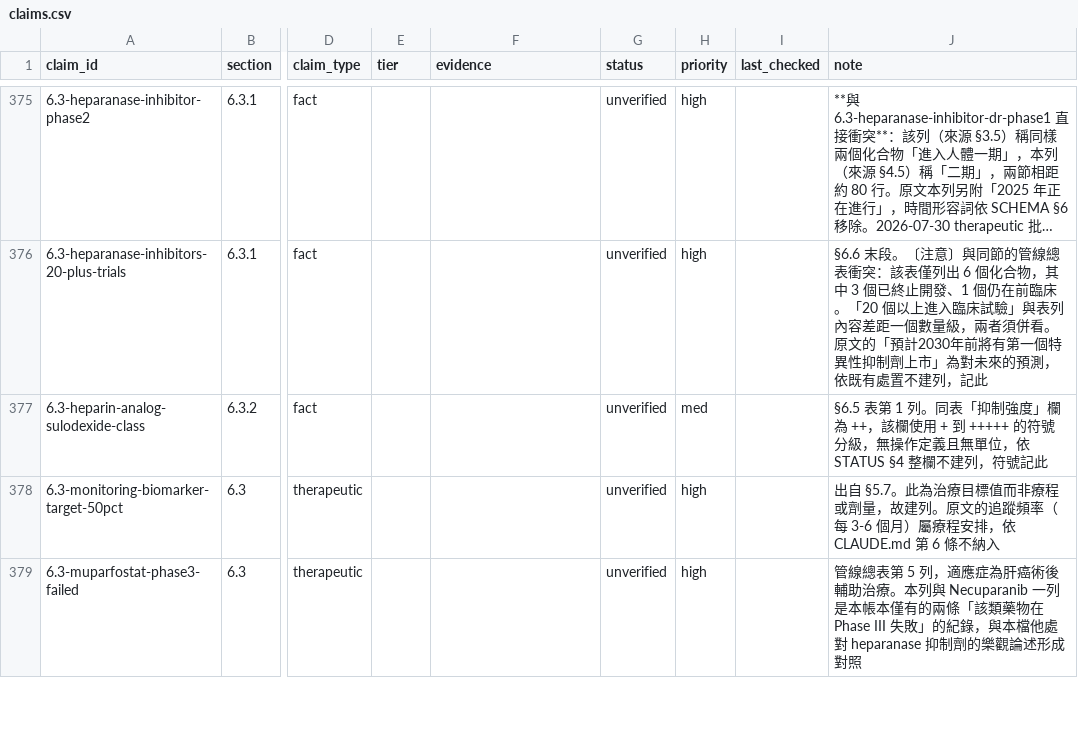
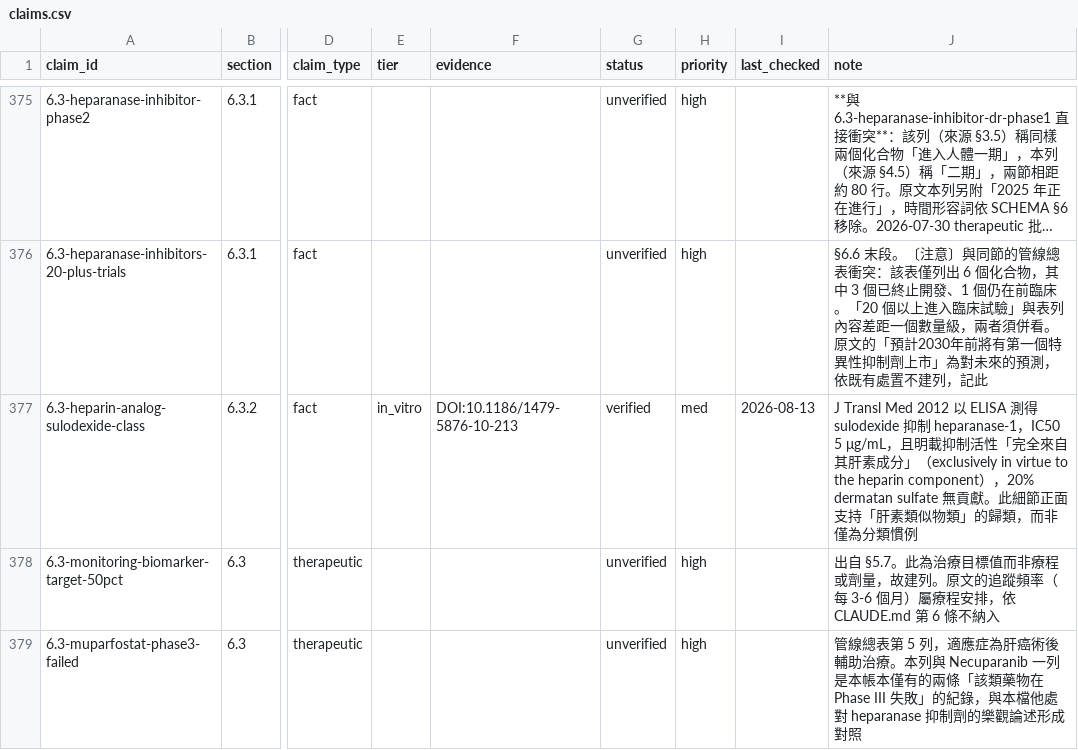
Before and after one commit to 1go1e/glycocalyx, a CSV file: ledger/claims.csv, drawn as a sheet; only a part is shown, gaps mark what is left out; long unchanged cells end in …; the diff covers the shown part only; the diff names each change by its address in the sheet, - before the commit and + after, or states it on an @@ line.

Commit message:
ledger: backfill 6.3.2 (8 claims) - node complete
verified 5 / partial 1 / unsupported 2 / needs-review 0

6.3.2 節點完成率 100%（8 列，0 未判定），本專案第二個完成的節點。

verified:
  6.3-roneparstat-n-acetylated-glycol-split   PMID:26762172 逐字命中三項描述
  6.3-noncoag-heparin-minimal-anticoagulation PMID:27842848 結構鑑定抗凝血消除機制
  6.3-necuparanib-glycol-split-mimetic        PMID:21698156 + PMID:32907434
  6.3-muparfostat-sulfated-oligosaccharide    PMID:17000682 + PMID:32907434
  6.3-heparin-analog-sulodexide-class         DOI:10.1186/1479-5876-10-213
                                              抑制活性完全來自肝素成分，IC50 5 μg/mL

partial:
  6.3-pixatimod-pg545-same-compound
    Pixatimod 為 PG545 的 INN，兩者確認同一化合物。
    PGN626 經四種來源類型檢索（文獻／公司註冊／藥物資料庫／CAS）均無記載。
    statement 須修訂刪除該代號，待裁示。

unsupported:
  6.3-natural-inhibitors-sulforaphane-quercetin
    兩措辭檢索回傳豐富但無一篇談 heparanase。兩化合物已記載的酶抑制標的
    為 HDAC/STAT5/BACE1 與 MCT6/PI3K/α-amylase/sEH/凝血酶。
  6.3-ovz-hs1638-more-stable-cheaper
    一手文獻 ~PMID:38302978 未測穩定度與合成成本，比較對象未具名。
    不對位維度：宣稱為化學／製程屬性，文獻測的是藥效終點。

一項疑點解開而非發現錯誤：§6.7 稱「100% N-乙醯化」與 §5.5 稱「N-去硫酸化/乙醯化」
並非矛盾，PMID:27842848 顯示兩者是同一製程的先後步驟。原文兩處皆成立，不需修訂。

```diff
--- a/ledger/claims.csv
+++ b/ledger/claims.csv
-E377 (tier): (empty)
+E377 (tier): in_vitro
-F377 (evidence): (empty)
+F377 (evidence): DOI:10.1186/1479-5876-10-213
-G377 (status): unverified
+G377 (status): verified
-I377 (last_checked): (empty)
+I377 (last_checked): 2026-08-13
-J377 (note): §6.5 表第 1 列。同表「抑制強度」欄為 ++，該欄使用 + 到 +++++ 的符號分級，無操作定義且無單位，依 STATUS §4 整欄不建列，符號記此
+J377 (note): J Transl Med 2012 以 ELISA 測得 sulodexide 抑制 heparanase-1，IC50 5 μg/mL，且明載抑制活性「完全來自其肝素成分」（exclusively in virtue to the heparin component），20% dermatan sulfate 無貢獻。此細節正面支持「肝素類似物類」的歸類，而非僅為分類慣例
```
Also changed, not shown: 32 edited cells elsewhere in this file.
